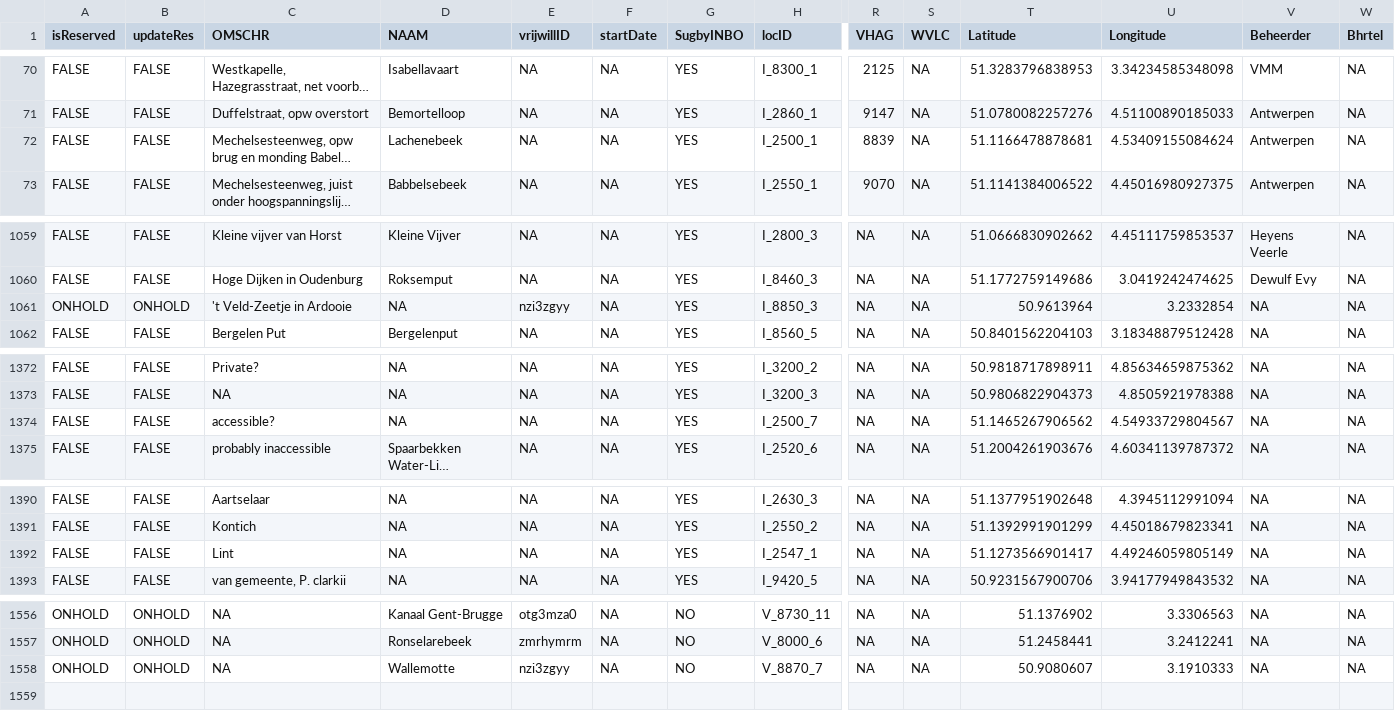
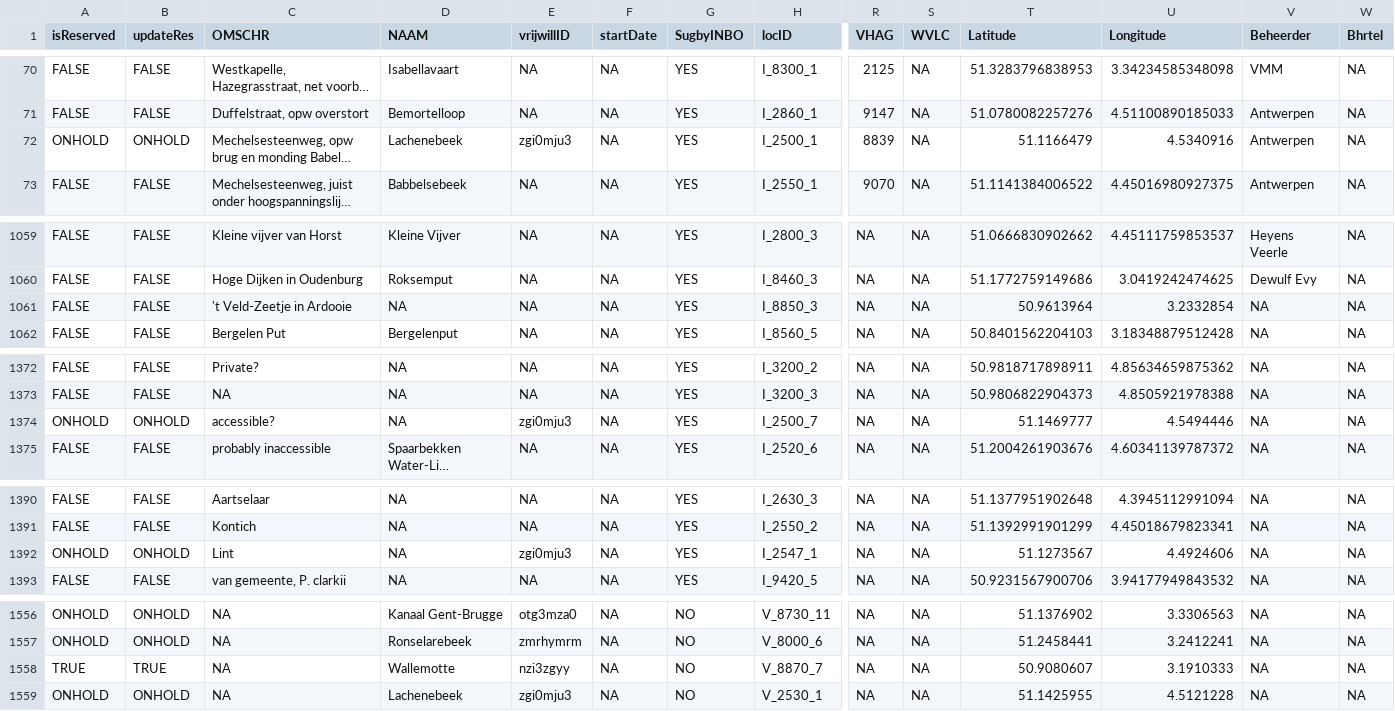
Before and after one commit to inbo/craywatch, a CSV file: assets/localities.csv, drawn as a sheet; only a part is shown, gaps mark what is left out; long unchanged cells end in …; rows hold the shown columns only; the diff names each change by its address in the sheet, - before the commit and + after, or states it on an @@ line.

Commit message:
Update localities.csv

```diff
--- a/assets/localities.csv
+++ b/assets/localities.csv
-A72 (isReserved): FALSE
+A72 (isReserved): ONHOLD
-B72 (updateRes): FALSE
+B72 (updateRes): ONHOLD
-E72 (vrijwillID): NA
+E72 (vrijwillID): zgi0mju3
-T72 (Latitude): 51.1166478878681
+T72 (Latitude): 51.1166479
-U72 (Longitude): 4.53409155084624
+U72 (Longitude): 4.5340916
-A1061 (isReserved): ONHOLD
+A1061 (isReserved): FALSE
-B1061 (updateRes): ONHOLD
+B1061 (updateRes): FALSE
-E1061 (vrijwillID): nzi3zgyy
+E1061 (vrijwillID): NA
-A1374 (isReserved): FALSE
+A1374 (isReserved): ONHOLD
-B1374 (updateRes): FALSE
+B1374 (updateRes): ONHOLD
-E1374 (vrijwillID): NA
+E1374 (vrijwillID): zgi0mju3
-T1374 (Latitude): 51.1465267906562
+T1374 (Latitude): 51.1469777
-U1374 (Longitude): 4.54933729804567
+U1374 (Longitude): 4.5494446
-A1392 (isReserved): FALSE
+A1392 (isReserved): ONHOLD
-B1392 (updateRes): FALSE
+B1392 (updateRes): ONHOLD
-E1392 (vrijwillID): NA
+E1392 (vrijwillID): zgi0mju3
-T1392 (Latitude): 51.1273566901417
+T1392 (Latitude): 51.1273567
-U1392 (Longitude): 4.49246059805149
+U1392 (Longitude): 4.4924606
-A1558 (isReserved): ONHOLD
+A1558 (isReserved): TRUE
-B1558 (updateRes): ONHOLD
+B1558 (updateRes): TRUE
+row 1559: ONHOLD | ONHOLD | NA | Lachenebeek | zgi0mju3 | NA | NO | V_2530_1 | NA | NA | 51.1425955 | 4.5121228 | NA | NA
```
